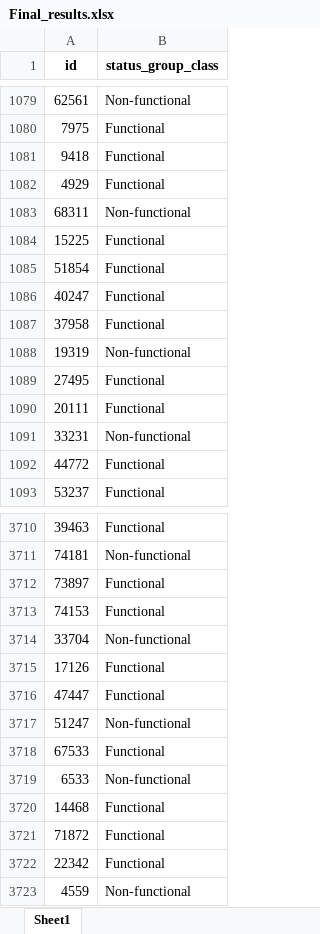
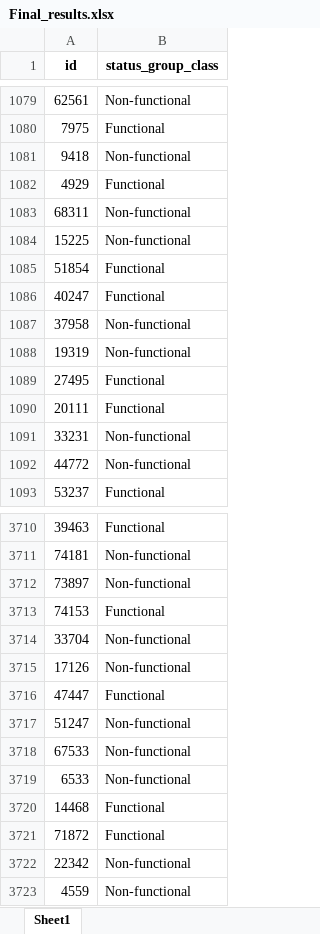
Before and after one commit to mbarriola96/Predicting_faulty_pumps, an Excel workbook: notebooks/Final_results.xlsx, sheet Sheet1, drawn as a sheet; only a part is shown, gaps mark what is left out; values as stored, in another font and other column widths than the file's, no borders; the diff covers the shown part only; the diff names each change by its address in the sheet, - before the commit and + after, or states it on an @@ line.

```diff
--- a/notebooks/Final_results.xlsx (sheet Sheet1)
+++ b/notebooks/Final_results.xlsx (sheet Sheet1)
-B1081 (status_group_class): Functional
+B1081 (status_group_class): Non-functional
-B1084 (status_group_class): Functional
+B1084 (status_group_class): Non-functional
-B1087 (status_group_class): Functional
+B1087 (status_group_class): Non-functional
-B1092 (status_group_class): Functional
+B1092 (status_group_class): Non-functional
-B3712 (status_group_class): Functional
+B3712 (status_group_class): Non-functional
-B3715 (status_group_class): Functional
+B3715 (status_group_class): Non-functional
-B3718 (status_group_class): Functional
+B3718 (status_group_class): Non-functional
-B3722 (status_group_class): Functional
+B3722 (status_group_class): Non-functional
```
Also changed, not shown: 682 edited cells elsewhere in this sheet, 6 other files.
